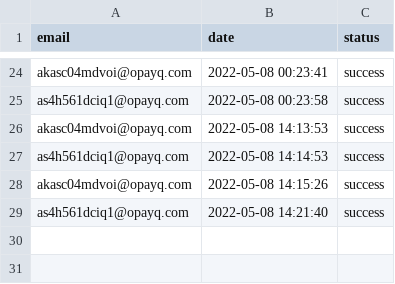
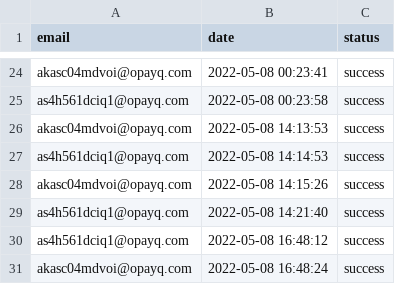
Before and after one commit to opixelum/KeyRace, a CSV file: logs/login_attempts.csv, drawn as a sheet; only a part is shown, gaps mark what is left out; the diff names each change by its address in the sheet, - before the commit and + after, or states it on an @@ line.

```diff
--- a/logs/login_attempts.csv
+++ b/logs/login_attempts.csv
+row 30: as4h561dciq1@opayq.com | 2022-05-08 16:48:12 | success
+row 31: akasc04mdvoi@opayq.com | 2022-05-08 16:48:24 | success
```
Also changed, not shown: logs/page_visits.csv, 3 other files.
